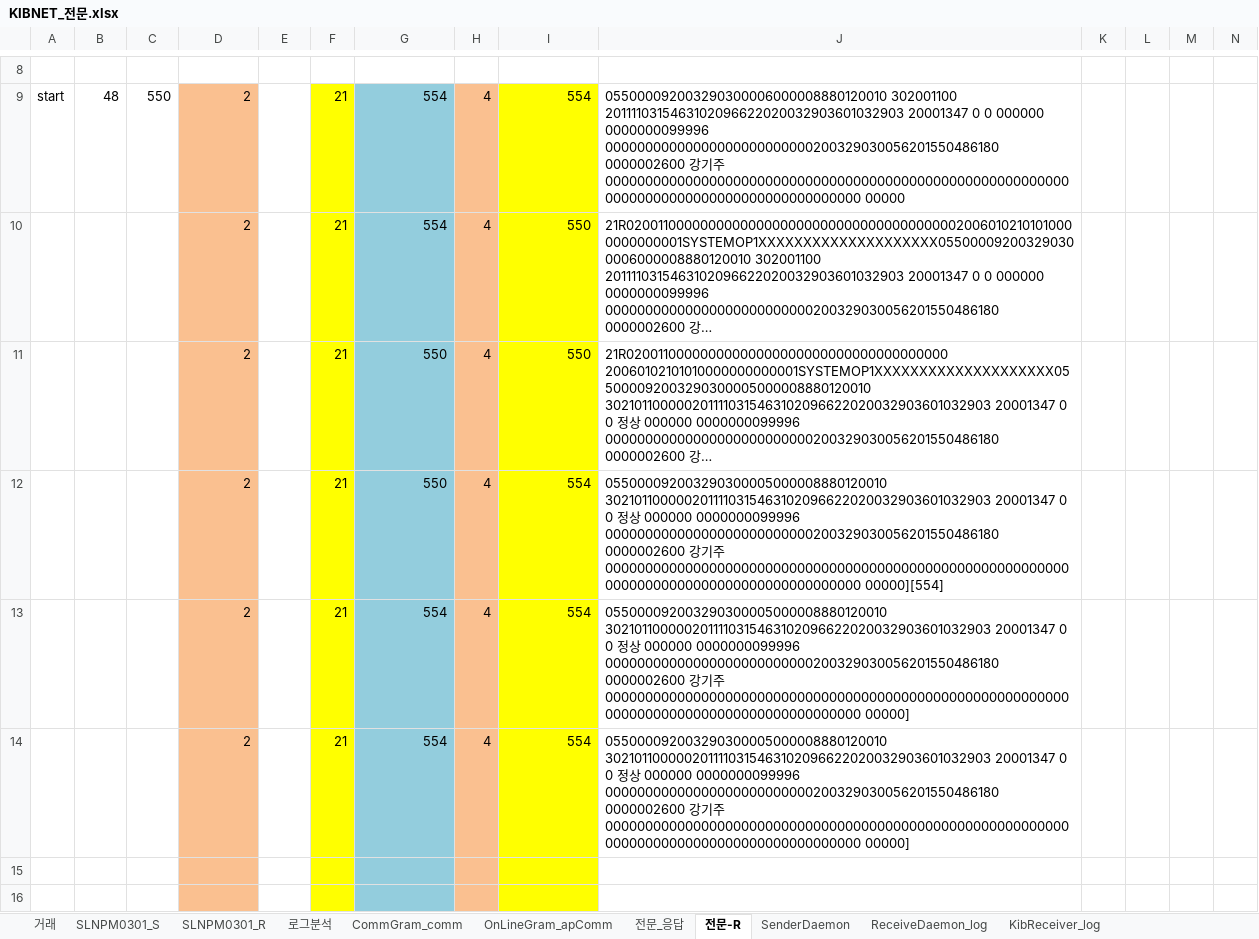
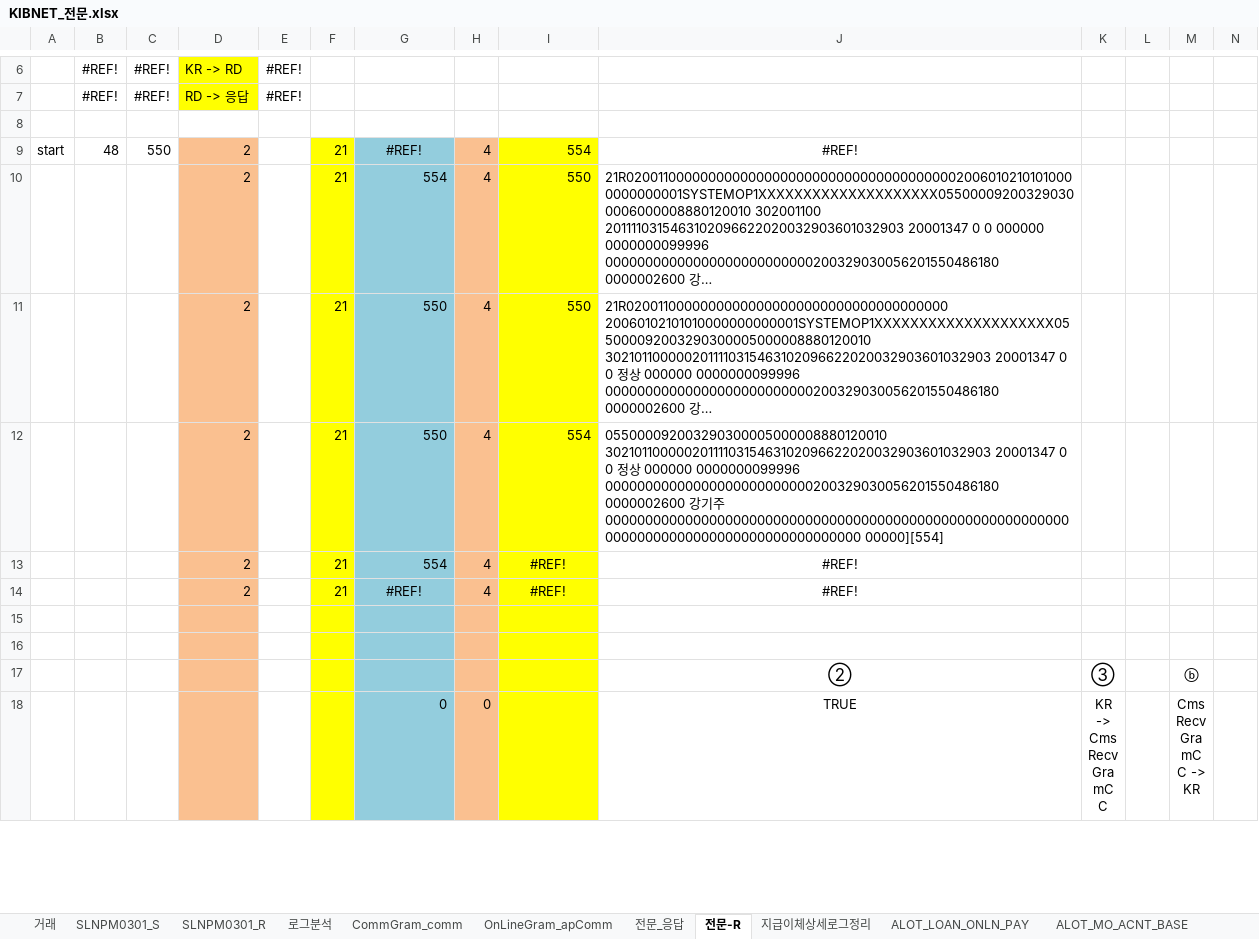
Before and after one commit to cherryjuni/hic, an Excel workbook: doc/KIBNET_전문.xlsx, sheet 전문-R, drawn as a sheet; only a part is shown, gaps mark what is left out; the shorter side is filled out with more unchanged rows; long unchanged cells end in …; values as stored, in another font and other column widths than the file's, no borders; charts and pictures and conditional formats not drawn; rows hold the shown columns only; the diff covers the shown part only; the diff names each change by its address in the sheet, - before the commit and + after, or states it on an @@ line.

```diff
--- a/doc/KIBNET_전문.xlsx (sheet 전문-R)
+++ b/doc/KIBNET_전문.xlsx (sheet 전문-R)
-sheet tab: SenderDaemon
-sheet tab: ReceiveDaemon_log
-sheet tab: KibReceiver_log
+sheet tab: 지급이체상세로그정리
+row 6:  | #REF! | #REF! | KR -> RD | #REF!
+row 7:  | #REF! | #REF! | RD -> 응답 | #REF!
-G9: 554
+G9: #REF!
-G9 alignment: right
+G9 alignment: center
-J9: 055000092003290300006000008880120010 302001100 2011110315463102096622020032903601032903 20001347 0 0 000000 0000000099996 00000000000000000000000000200329030056201550486180 0000002600 강기주 000000000000000000000000000000000000000000000000000000000000000000000000000000000000000000 00000
+J9: #REF!
-J9 alignment: left
+J9 alignment: center
-I13:I14: 554
+I13:I14: #REF!
-I13:I14 alignment: right
+I13:I14 alignment: center
-J13:J14: 055000092003290300005000008880120010 3021011000002011110315463102096622020032903601032903 20001347 0 0 정상 000000 0000000099996 00000000000000000000000000200329030056201550486180 0000002600 강기주 000000000000000000000000000000000000000000000000000000000000000000000000000000000000000000 00000]
+J13:J14: #REF!
-J13:J14 alignment: left
+J13:J14 alignment: center
-G14: 554
+G14: #REF!
-G14 alignment: right
+G14 alignment: center
```
Also changed, not shown: 1 added row, 3 removed rows, 248 edited cells and cell formats elsewhere in this sheet, formulas that keep their value.
